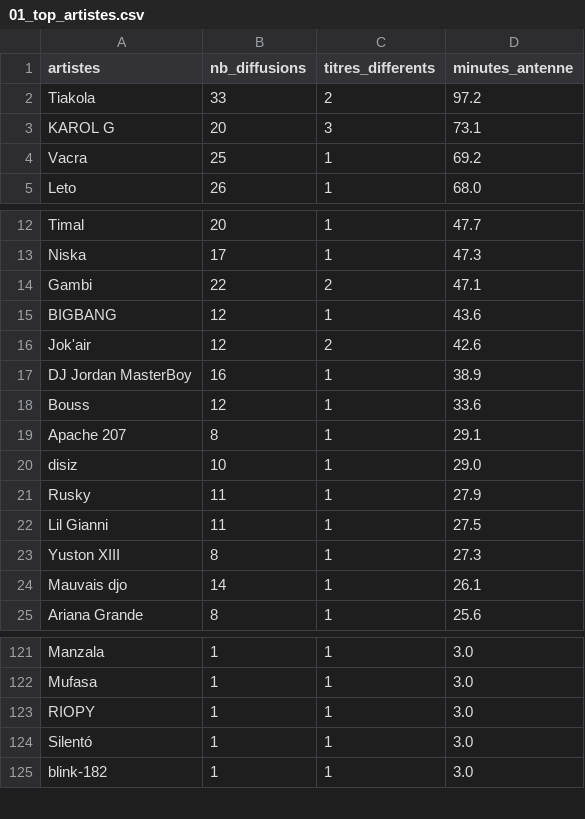
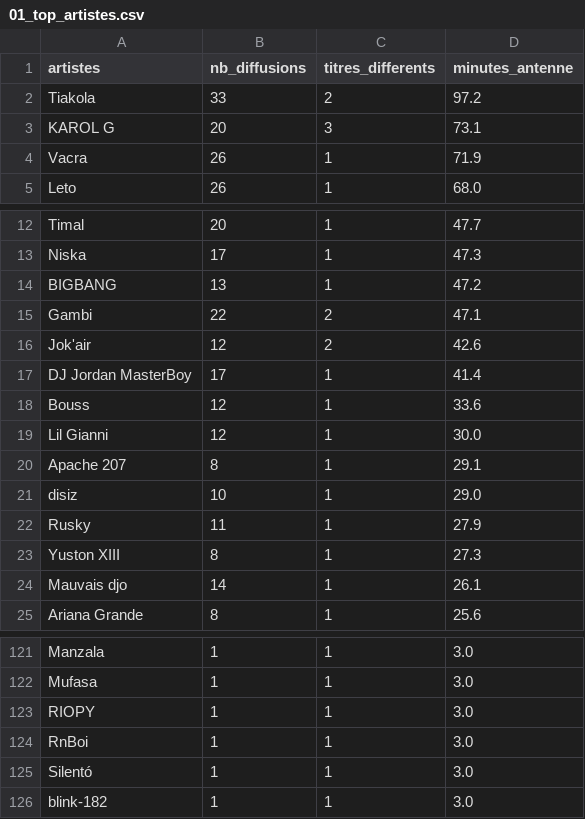
Before and after one commit to gunout/skyrock-monitor, a CSV file: resultats/01_top_artistes.csv, drawn as a sheet; only a part is shown, gaps mark what is left out.

```diff
--- a/resultats/01_top_artistes.csv
+++ b/resultats/01_top_artistes.csv
@@ -3,3 +3,3 @@ Tiakola,33,2,97.2
 KAROL G,20,3,73.1
-Vacra,25,1,69.2
+Vacra,26,1,71.9
 Leto,26,1,68.0
@@ -13,7 +13,8 @@ Timal,20,1,47.7
 Niska,17,1,47.3
+BIGBANG,13,1,47.2
 Gambi,22,2,47.1
-BIGBANG,12,1,43.6
 Jok'air,12,2,42.6
-DJ Jordan MasterBoy,16,1,38.9
+DJ Jordan MasterBoy,17,1,41.4
 Bouss,12,1,33.6
+Lil Gianni,12,1,30.0
 Apache 207,8,1,29.1
@@ -21,3 +22,2 @@ disiz,10,1,29.0
 Rusky,11,1,27.9
-Lil Gianni,11,1,27.5
 Yuston XIII,8,1,27.3
@@ -123,2 +123,3 @@ Mufasa,1,1,3.0
 RIOPY,1,1,3.0
+RnBoi,1,1,3.0
 Silentó,1,1,3.0
```
Also changed, not shown: resultats/02_top_titres.csv, resultats/06_artistes_recurrents.csv, 15 other files.
